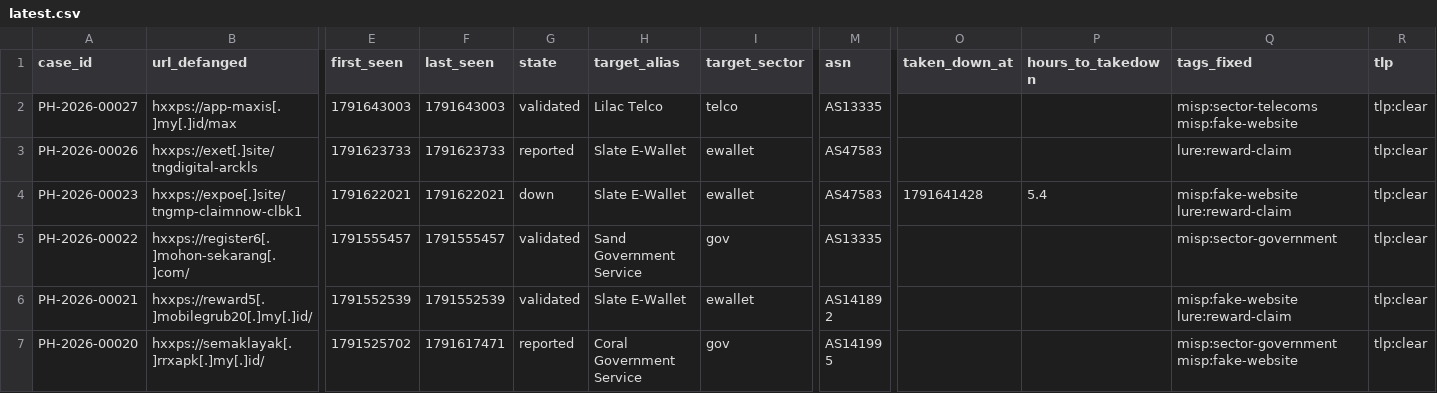
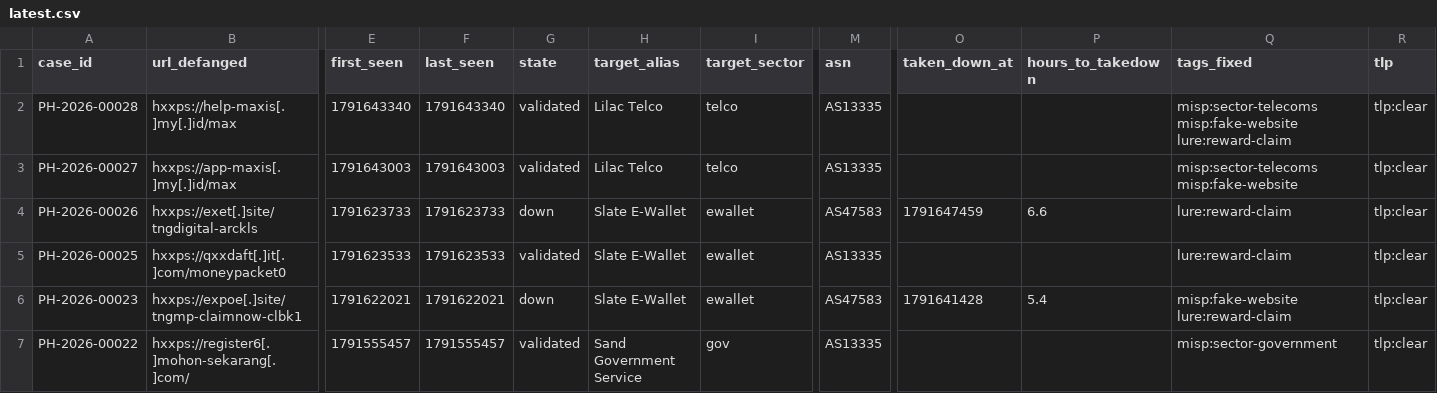
Before and after one commit to rectifyq/phishhunt-feed, a CSV file: feeds/latest.csv, drawn as a sheet; only a part is shown, gaps mark what is left out; the shorter side is filled out with more unchanged rows; addresses are those after the commit; rows hold the shown columns only; the diff names each change by its address in the sheet, - before the commit and + after, or states it on an @@ line.

```diff
--- a/feeds/latest.csv
+++ b/feeds/latest.csv
+row 2: PH-2026-00028 | hxxps://help-maxis[.]my[.]id/max | 1791643340 | 1791643340 | validated | Lilac Telco | telco | AS13335 |  |  | misp:sector-telecoms misp:fake-website lure:reward-claim | tlp:clear
-G4 (state): reported
+G4 (state): down
-O4 (taken_down_at): (empty)
+O4 (taken_down_at): 1791647459
-P4 (hours_to_takedown): (empty)
+P4 (hours_to_takedown): 6.6
+row 5: PH-2026-00025 | hxxps://qxxdaft[.]it[.]com/moneypacket0 | 1791623533 | 1791623533 | validated | Slate E-Wallet | ewallet | AS13335 |  |  | lure:reward-claim | tlp:clear
```
Also changed, not shown: 1 other file.
